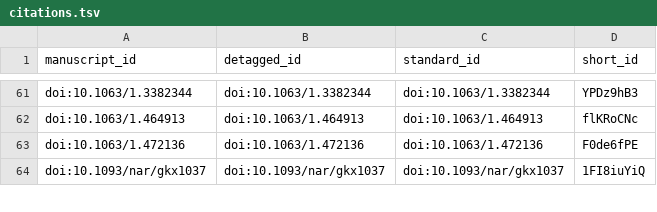
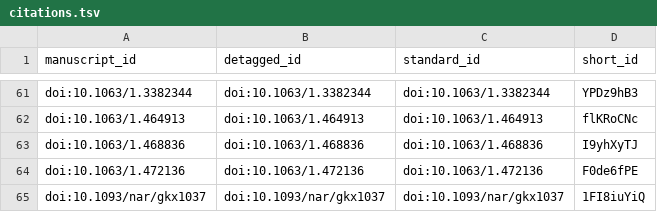
Before and after one commit to jchodera/fragmenter-manuscript, a TSV file: citations.tsv, drawn as a sheet; only a part is shown, gaps mark what is left out.

Commit message:
Merge pull request #14 from ChayaSt/first-draft [ci skip]
This build is based on
https://github.com/ChayaSt/fragmenter-manuscript/commit/4df3641abb01ac71bc2306a50fda6222837ee7db.

This commit was created by the following Travis CI build and job:
https://travis-ci.com/ChayaSt/fragmenter-manuscript/builds/145860481
https://travis-ci.com/ChayaSt/fragmenter-manuscript/jobs/279565452

The full commit message that triggered this build is copied below:

Merge pull request #14 from ChayaSt/first-draft

Added figure 1

```diff
--- a/citations.tsv
+++ b/citations.tsv
@@ -62,2 +62,3 @@ doi:10.1063/1.3382344	doi:10.1063/1.3382344	doi:10.1063/1.3382344	YPDz9hB3
 doi:10.1063/1.464913	doi:10.1063/1.464913	doi:10.1063/1.464913	flKRoCNc
+doi:10.1063/1.468836	doi:10.1063/1.468836	doi:10.1063/1.468836	I9yhXyTJ
 doi:10.1063/1.472136	doi:10.1063/1.472136	doi:10.1063/1.472136	F0de6fPE
```
Also changed, not shown: 5 other files.
